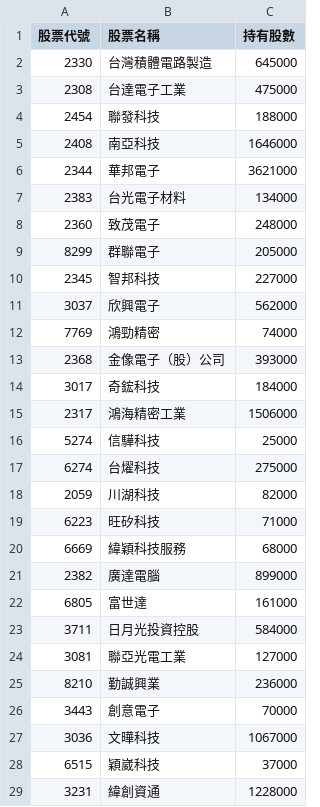
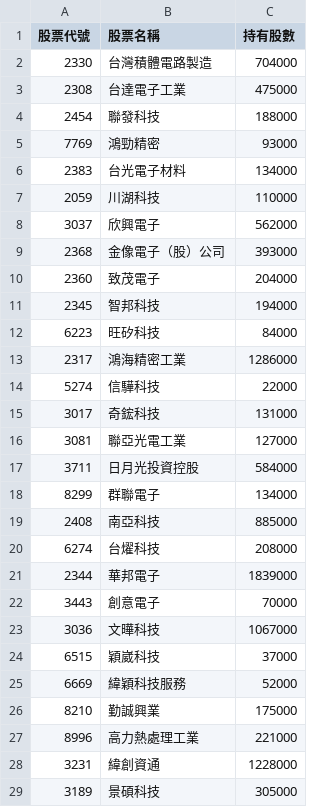
Before and after one commit to Hodichen/active-etf-tracker, a CSV file: 00980A_latest.csv, drawn as a sheet; only a part is shown; the shorter side is filled out with more unchanged rows; the diff covers the shown part only.

```diff
--- a/00980A_latest.csv
+++ b/00980A_latest.csv
@@ -1,26 +1,22 @@
 股票代號,股票名稱,持有股數
-2330,台灣積體電路製造,645000
+2330,台灣積體電路製造,704000
 2308,台達電子工業,475000
 2454,聯發科技,188000
-2408,南亞科技,1646000
-2344,華邦電子,3621000
+7769,鴻勁精密,93000
 2383,台光電子材料,134000
-2360,致茂電子,248000
-8299,群聯電子,205000
-2345,智邦科技,227000
+2059,川湖科技,110000
 3037,欣興電子,562000
-7769,鴻勁精密,74000
 2368,金像電子（股）公司,393000
-3017,奇鋐科技,184000
-2317,鴻海精密工業,1506000
-5274,信驊科技,25000
-6274,台燿科技,275000
-2059,川湖科技,82000
-6223,旺矽科技,71000
-6669,緯穎科技服務,68000
-2382,廣達電腦,899000
-6805,富世達,161000
+2360,致茂電子,204000
+2345,智邦科技,194000
+6223,旺矽科技,84000
+2317,鴻海精密工業,1286000
+5274,信驊科技,22000
+3017,奇鋐科技,131000
+3081,聯亞光電工業,127000
 3711,日月光投資控股,584000
-3081,聯亞光電工業,127000
-8210,勤誠興業,236000
+8299,群聯電子,134000
+2408,南亞科技,885000
+6274,台燿科技,208000
+2344,華邦電子,1839000
 3443,創意電子,70000
@@ -28,2 +24,5 @@
 6515,穎崴科技,37000
+6669,緯穎科技服務,52000
+8210,勤誠興業,175000
+8996,高力熱處理工業,221000
 3231,緯創資通,1228000
```
Also changed, not shown: 7 added rows, 6 removed rows and 1 moved row elsewhere in this file.
